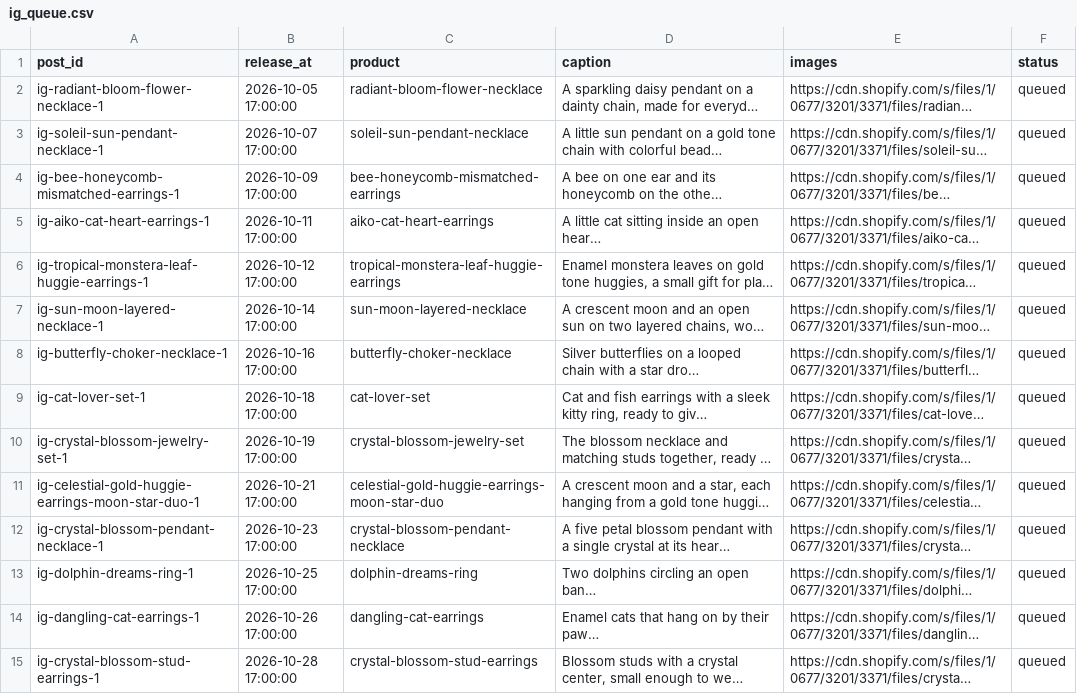
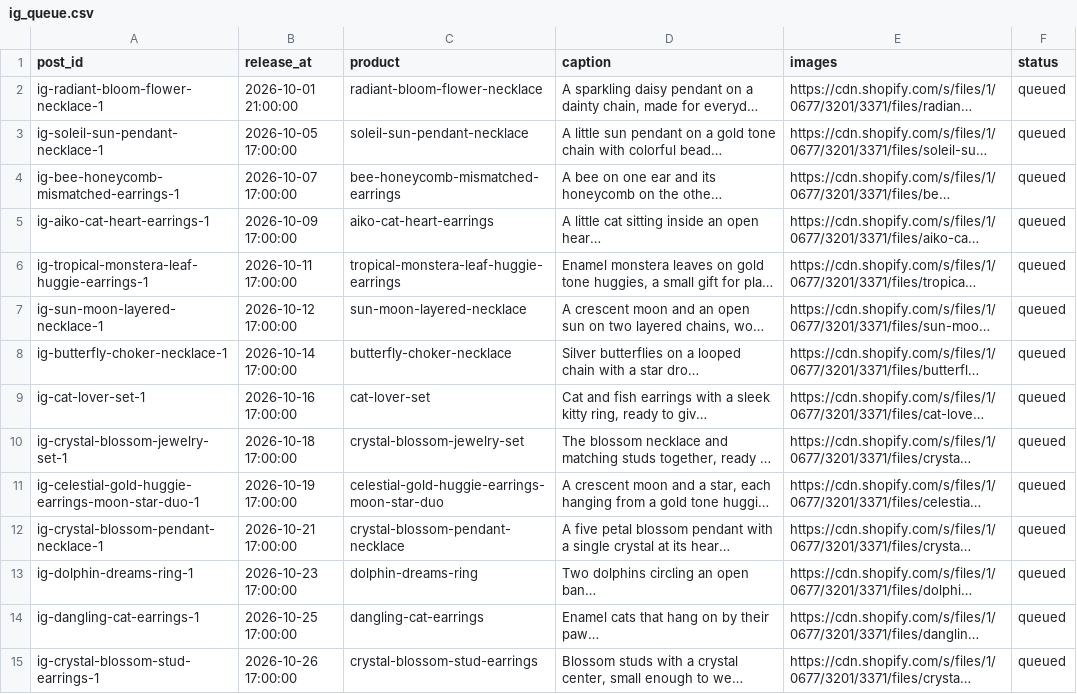
Before and after one commit to icaruss7/amiees-pins, a CSV file: ig_queue.csv, drawn as a sheet; only a part is shown; long unchanged cells end in …; the diff covers the shown part only; the diff names each change by its address in the sheet, - before the commit and + after, or states it on an @@ line.

Commit message:
Add files via upload

```diff
--- a/ig_queue.csv
+++ b/ig_queue.csv
-B2 (release_at): 2026-10-05 17:00:00
+B2 (release_at): 2026-10-01 21:00:00
-B3 (release_at): 2026-10-07 17:00:00
+B3 (release_at): 2026-10-05 17:00:00
-B4 (release_at): 2026-10-09 17:00:00
+B4 (release_at): 2026-10-07 17:00:00
-B5 (release_at): 2026-10-11 17:00:00
+B5 (release_at): 2026-10-09 17:00:00
-B6 (release_at): 2026-10-12 17:00:00
+B6 (release_at): 2026-10-11 17:00:00
-B7 (release_at): 2026-10-14 17:00:00
+B7 (release_at): 2026-10-12 17:00:00
-B8 (release_at): 2026-10-16 17:00:00
+B8 (release_at): 2026-10-14 17:00:00
-B9 (release_at): 2026-10-18 17:00:00
+B9 (release_at): 2026-10-16 17:00:00
-B10 (release_at): 2026-10-19 17:00:00
+B10 (release_at): 2026-10-18 17:00:00
-B11 (release_at): 2026-10-21 17:00:00
+B11 (release_at): 2026-10-19 17:00:00
-B12 (release_at): 2026-10-23 17:00:00
+B12 (release_at): 2026-10-21 17:00:00
-B13 (release_at): 2026-10-25 17:00:00
+B13 (release_at): 2026-10-23 17:00:00
-B14 (release_at): 2026-10-26 17:00:00
+B14 (release_at): 2026-10-25 17:00:00
-B15 (release_at): 2026-10-28 17:00:00
+B15 (release_at): 2026-10-26 17:00:00
```
Also changed, not shown: 39 edited cells elsewhere in this file.
